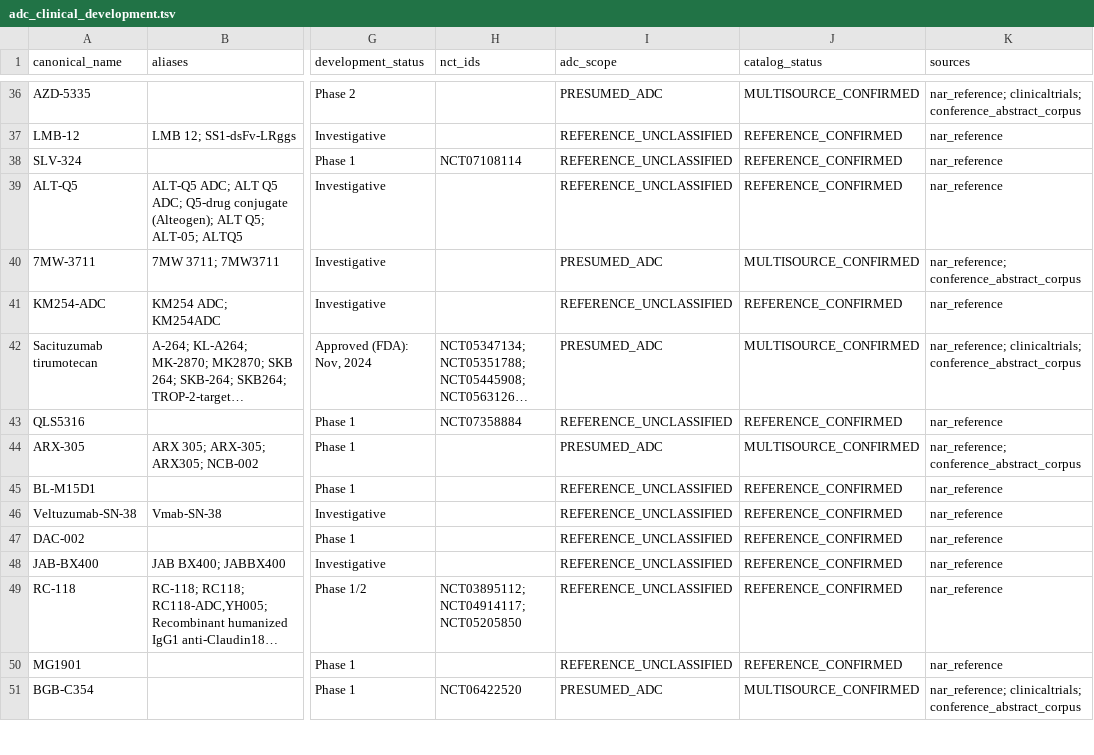
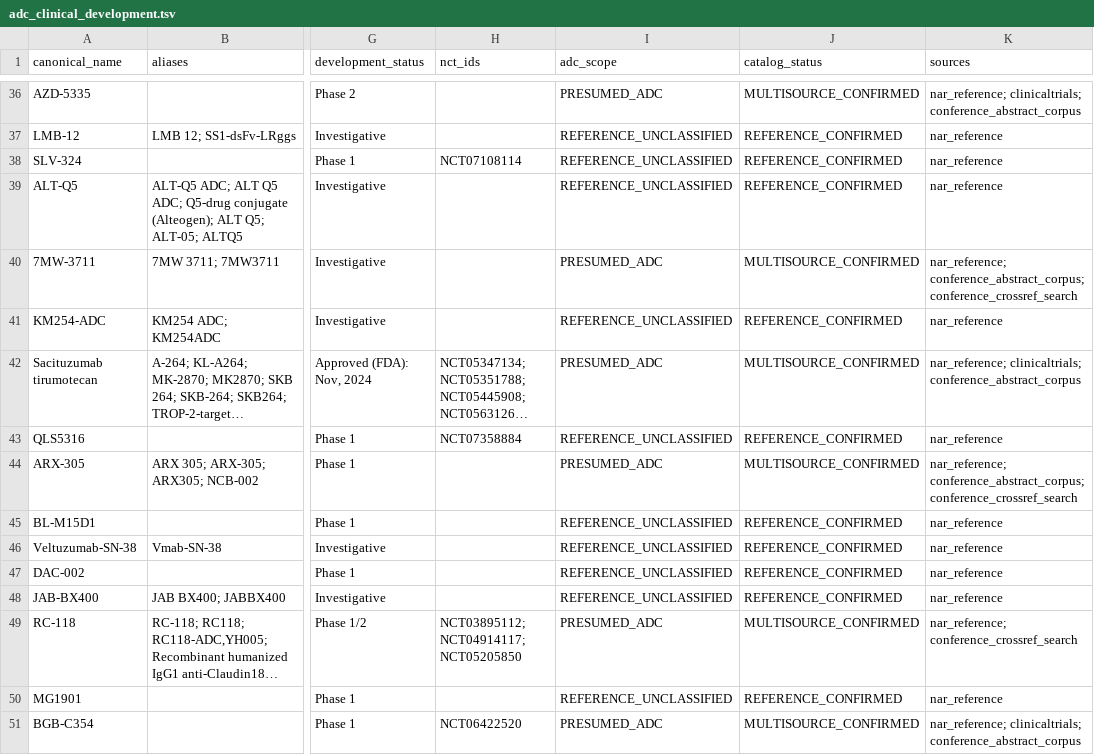
Before and after one commit to leezx/adc-acquisition, a TSV file: DATA/catalog/adc_clinical_development.tsv, drawn as a sheet; only a part is shown, gaps mark what is left out; long unchanged cells end in …; the diff covers the shown part only; the diff names each change by its address in the sheet, - before the commit and + after, or states it on an @@ line.

```diff
--- a/DATA/catalog/adc_clinical_development.tsv
+++ b/DATA/catalog/adc_clinical_development.tsv
-K40 (sources): nar_reference; conference_abstract_corpus
+K40 (sources): nar_reference; conference_abstract_corpus; conference_crossref_search
-K44 (sources): nar_reference; conference_abstract_corpus
+K44 (sources): nar_reference; conference_abstract_corpus; conference_crossref_search
-I49 (adc_scope): REFERENCE_UNCLASSIFIED
+I49 (adc_scope): PRESUMED_ADC
-J49 (catalog_status): REFERENCE_CONFIRMED
+J49 (catalog_status): MULTISOURCE_CONFIRMED
-K49 (sources): nar_reference
+K49 (sources): nar_reference; conference_crossref_search
```
Also changed, not shown: 3 added rows and 58 edited cells elsewhere in this file, DATA/catalog/adc_asset_universe.tsv, DATA/feasibility/adc_candidates.tsv, 9 other files.
